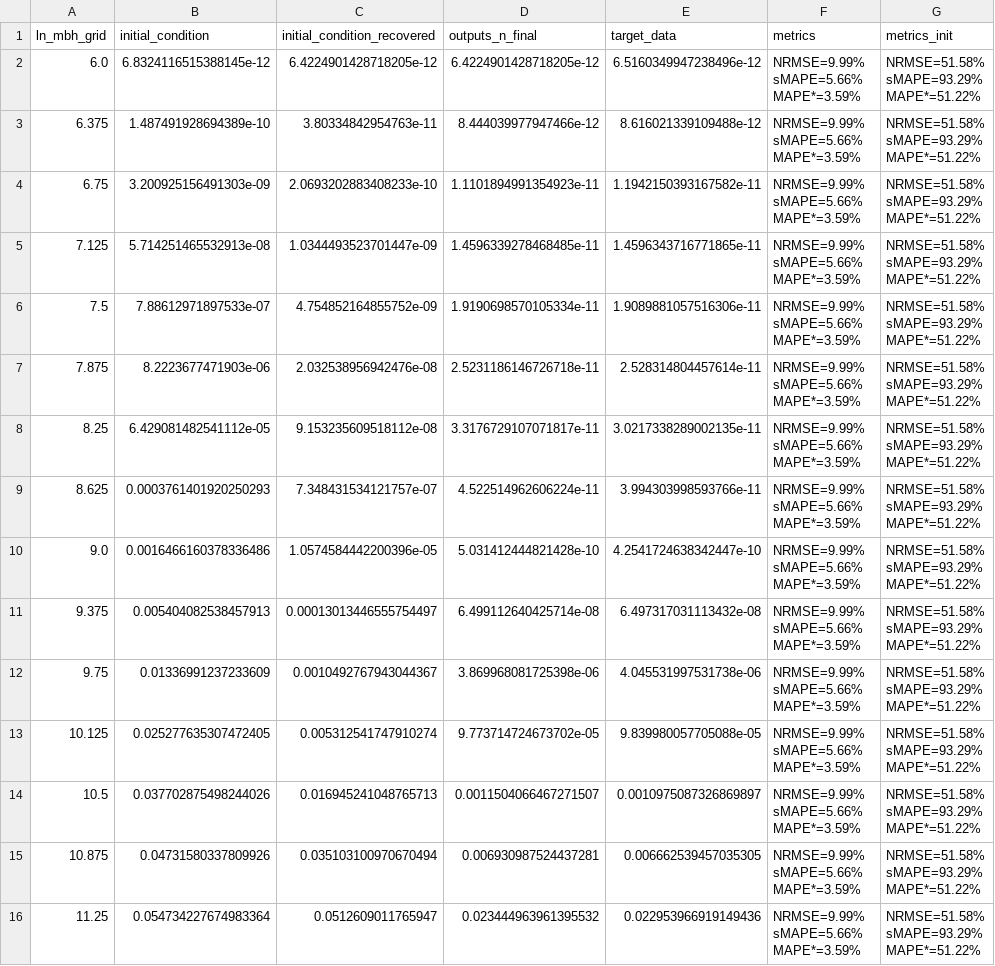
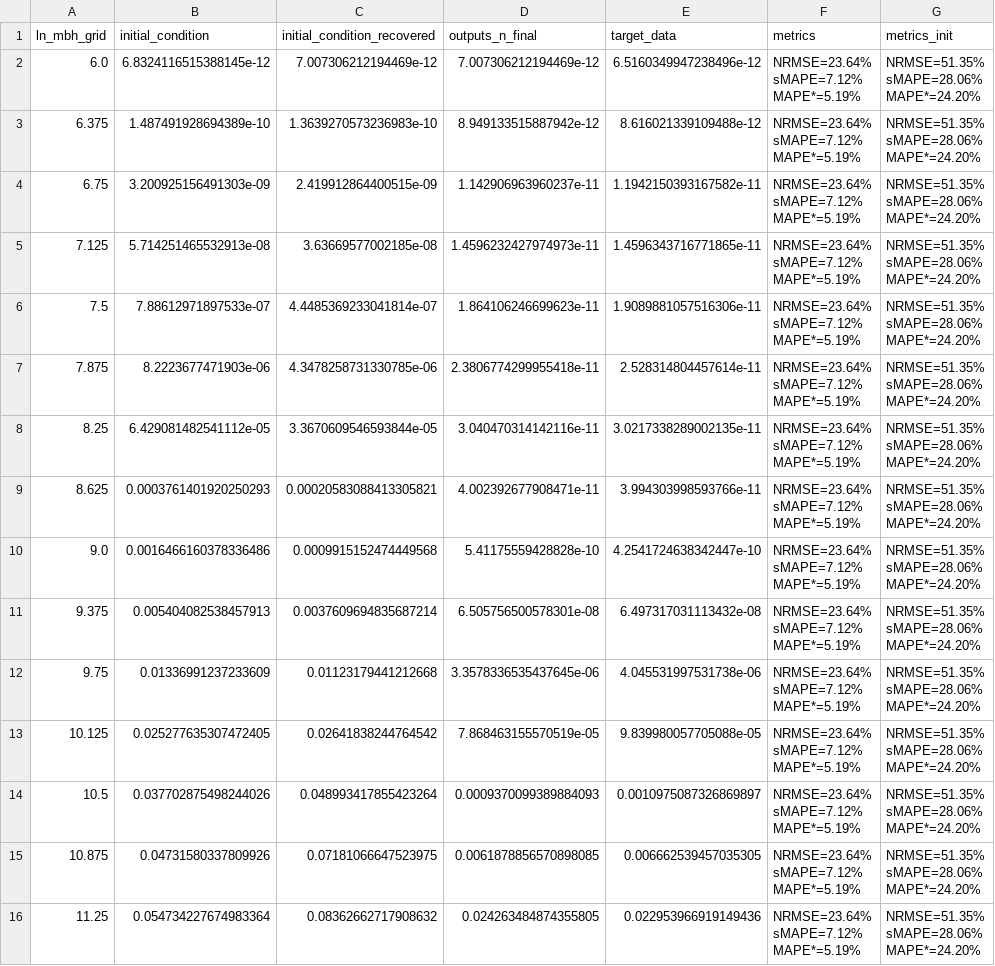
Before and after one commit to eduardopereira-inpe/starforge2, a CSV file: notebooks/results/parameters_recovery_results_noise_0.05.csv, drawn as a sheet; only a part is shown; the diff covers the shown part only.

```diff
--- a/notebooks/results/parameters_recovery_results_noise_0.05.csv
+++ b/notebooks/results/parameters_recovery_results_noise_0.05.csv
@@ -1,76 +1,76 @@
 ln_mbh_grid,initial_condition,initial_condition_recovered,outputs_n_final,target_data,metrics,metrics_init
-6.0,6.8324116515388145e-12,6.4224901428718205e-12,6.4224901428718205e-12,6.5160349947238496e-12,"NRMSE=9.99%
-sMAPE=5.66%
-MAPE*=3.59%","NRMSE=51.58%
-sMAPE=93.29%
-MAPE*=51.22%"
-6.375,1.487491928694389e-10,3.80334842954763e-11,8.444039977947466e-12,8.616021339109488e-12,"NRMSE=9.99%
-sMAPE=5.66%
-MAPE*=3.59%","NRMSE=51.58%
-sMAPE=93.29%
-MAPE*=51.22%"
-6.75,3.200925156491303e-09,2.0693202883408233e-10,1.1101894991354923e-11,1.1942150393167582e-11,"NRMSE=9.99%
-sMAPE=5.66%
-MAPE*=3.59%","NRMSE=51.58%
-sMAPE=93.29%
-MAPE*=51.22%"
-7.125,5.714251465532913e-08,1.0344493523701447e-09,1.4596339278468485e-11,1.4596343716771865e-11,"NRMSE=9.99%
-sMAPE=5.66%
-MAPE*=3.59%","NRMSE=51.58%
-sMAPE=93.29%
-MAPE*=51.22%"
-7.5,7.88612971897533e-07,4.754852164855752e-09,1.9190698570105334e-11,1.9089881057516306e-11,"NRMSE=9.99%
-sMAPE=5.66%
-MAPE*=3.59%","NRMSE=51.58%
-sMAPE=93.29%
-MAPE*=51.22%"
-7.875,8.2223677471903e-06,2.032538956942476e-08,2.5231186146726718e-11,2.528314804457614e-11,"NRMSE=9.99%
-sMAPE=5.66%
-MAPE*=3.59%","NRMSE=51.58%
-sMAPE=93.29%
-MAPE*=51.22%"
-8.25,6.429081482541112e-05,9.153235609518112e-08,3.3176729107071817e-11,3.0217338289002135e-11,"NRMSE=9.99%
-sMAPE=5.66%
-MAPE*=3.59%","NRMSE=51.58%
-sMAPE=93.29%
-MAPE*=51.22%"
-8.625,0.0003761401920250293,7.348431534121757e-07,4.522514962606224e-11,3.994303998593766e-11,"NRMSE=9.99%
-sMAPE=5.66%
-MAPE*=3.59%","NRMSE=51.58%
-sMAPE=93.29%
-MAPE*=51.22%"
-9.0,0.0016466160378336486,1.0574584442200396e-05,5.031412444821428e-10,4.2541724638342447e-10,"NRMSE=9.99%
-sMAPE=5.66%
-MAPE*=3.59%","NRMSE=51.58%
-sMAPE=93.29%
-MAPE*=51.22%"
-9.375,0.005404082538457913,0.00013013446555754497,6.499112640425714e-08,6.497317031113432e-08,"NRMSE=9.99%
-sMAPE=5.66%
-MAPE*=3.59%","NRMSE=51.58%
-sMAPE=93.29%
-MAPE*=51.22%"
-9.75,0.01336991237233609,0.0010492767943044367,3.869968081725398e-06,4.045531997531738e-06,"NRMSE=9.99%
-sMAPE=5.66%
-MAPE*=3.59%","NRMSE=51.58%
-sMAPE=93.29%
-MAPE*=51.22%"
-10.125,0.025277635307472405,0.005312541747910274,9.773714724673702e-05,9.839980057705088e-05,"NRMSE=9.99%
-sMAPE=5.66%
-MAPE*=3.59%","NRMSE=51.58%
-sMAPE=93.29%
-MAPE*=51.22%"
-10.5,0.037702875498244026,0.016945241048765713,0.0011504066467271507,0.0010975087326869897,"NRMSE=9.99%
-sMAPE=5.66%
-MAPE*=3.59%","NRMSE=51.58%
-sMAPE=93.29%
-MAPE*=51.22%"
-10.875,0.04731580337809926,0.035103100970670494,0.006930987524437281,0.006662539457035305,"NRMSE=9.99%
-sMAPE=5.66%
-MAPE*=3.59%","NRMSE=51.58%
-sMAPE=93.29%
-MAPE*=51.22%"
-11.25,0.054734227674983364,0.0512609011765947,0.023444963961395532,0.022953966919149436,"NRMSE=9.99%
-sMAPE=5.66%
-MAPE*=3.59%","NRMSE=51.58%
-sMAPE=93.29%
-MAPE*=51.22%"
+6.0,6.8324116515388145e-12,7.007306212194469e-12,7.007306212194469e-12,6.5160349947238496e-12,"NRMSE=23.64%
+sMAPE=7.12%
+MAPE*=5.19%","NRMSE=51.35%
+sMAPE=28.06%
+MAPE*=24.20%"
+6.375,1.487491928694389e-10,1.3639270573236983e-10,8.949133515887942e-12,8.616021339109488e-12,"NRMSE=23.64%
+sMAPE=7.12%
+MAPE*=5.19%","NRMSE=51.35%
+sMAPE=28.06%
+MAPE*=24.20%"
+6.75,3.200925156491303e-09,2.419912864400515e-09,1.142906963960237e-11,1.1942150393167582e-11,"NRMSE=23.64%
+sMAPE=7.12%
+MAPE*=5.19%","NRMSE=51.35%
+sMAPE=28.06%
+MAPE*=24.20%"
+7.125,5.714251465532913e-08,3.63669577002185e-08,1.4596232427974973e-11,1.4596343716771865e-11,"NRMSE=23.64%
+sMAPE=7.12%
+MAPE*=5.19%","NRMSE=51.35%
+sMAPE=28.06%
+MAPE*=24.20%"
+7.5,7.88612971897533e-07,4.4485369233041814e-07,1.864106246699623e-11,1.9089881057516306e-11,"NRMSE=23.64%
+sMAPE=7.12%
+MAPE*=5.19%","NRMSE=51.35%
+sMAPE=28.06%
+MAPE*=24.20%"
+7.875,8.2223677471903e-06,4.3478258731330785e-06,2.3806774299955418e-11,2.528314804457614e-11,"NRMSE=23.64%
+sMAPE=7.12%
+MAPE*=5.19%","NRMSE=51.35%
+sMAPE=28.06%
+MAPE*=24.20%"
+8.25,6.429081482541112e-05,3.3670609546593844e-05,3.040470314142116e-11,3.0217338289002135e-11,"NRMSE=23.64%
+sMAPE=7.12%
+MAPE*=5.19%","NRMSE=51.35%
+sMAPE=28.06%
+MAPE*=24.20%"
+8.625,0.0003761401920250293,0.00020583088413305821,4.002392677908471e-11,3.994303998593766e-11,"NRMSE=23.64%
+sMAPE=7.12%
+MAPE*=5.19%","NRMSE=51.35%
+sMAPE=28.06%
+MAPE*=24.20%"
+9.0,0.0016466160378336486,0.0009915152474449568,5.41175559428828e-10,4.2541724638342447e-10,"NRMSE=23.64%
+sMAPE=7.12%
+MAPE*=5.19%","NRMSE=51.35%
+sMAPE=28.06%
+MAPE*=24.20%"
+9.375,0.005404082538457913,0.0037609694835687214,6.505756500578301e-08,6.497317031113432e-08,"NRMSE=23.64%
+sMAPE=7.12%
+MAPE*=5.19%","NRMSE=51.35%
+sMAPE=28.06%
+MAPE*=24.20%"
+9.75,0.01336991237233609,0.01123179441212668,3.3578336535437645e-06,4.045531997531738e-06,"NRMSE=23.64%
+sMAPE=7.12%
+MAPE*=5.19%","NRMSE=51.35%
+sMAPE=28.06%
+MAPE*=24.20%"
+10.125,0.025277635307472405,0.02641838244764542,7.868463155570519e-05,9.839980057705088e-05,"NRMSE=23.64%
+sMAPE=7.12%
+MAPE*=5.19%","NRMSE=51.35%
+sMAPE=28.06%
+MAPE*=24.20%"
+10.5,0.037702875498244026,0.048993417855423264,0.0009370099389884093,0.0010975087326869897,"NRMSE=23.64%
+sMAPE=7.12%
+MAPE*=5.19%","NRMSE=51.35%
+sMAPE=28.06%
+MAPE*=24.20%"
+10.875,0.04731580337809926,0.07181066647523975,0.0061878856570898085,0.006662539457035305,"NRMSE=23.64%
+sMAPE=7.12%
+MAPE*=5.19%","NRMSE=51.35%
+sMAPE=28.06%
+MAPE*=24.20%"
+11.25,0.054734227674983364,0.08362662717908632,0.024263484874355805,0.022953966919149436,"NRMSE=23.64%
+sMAPE=7.12%
+MAPE*=5.19%","NRMSE=51.35%
+sMAPE=28.06%
+MAPE*=24.20%"
```
Also changed, not shown: 40 edited cells elsewhere in this file, notebooks/results/monte_carlo_parameter_recover_results.csv, notebooks/results/parameters_recovery_results_noise_0.01.csv, 50 other files.
